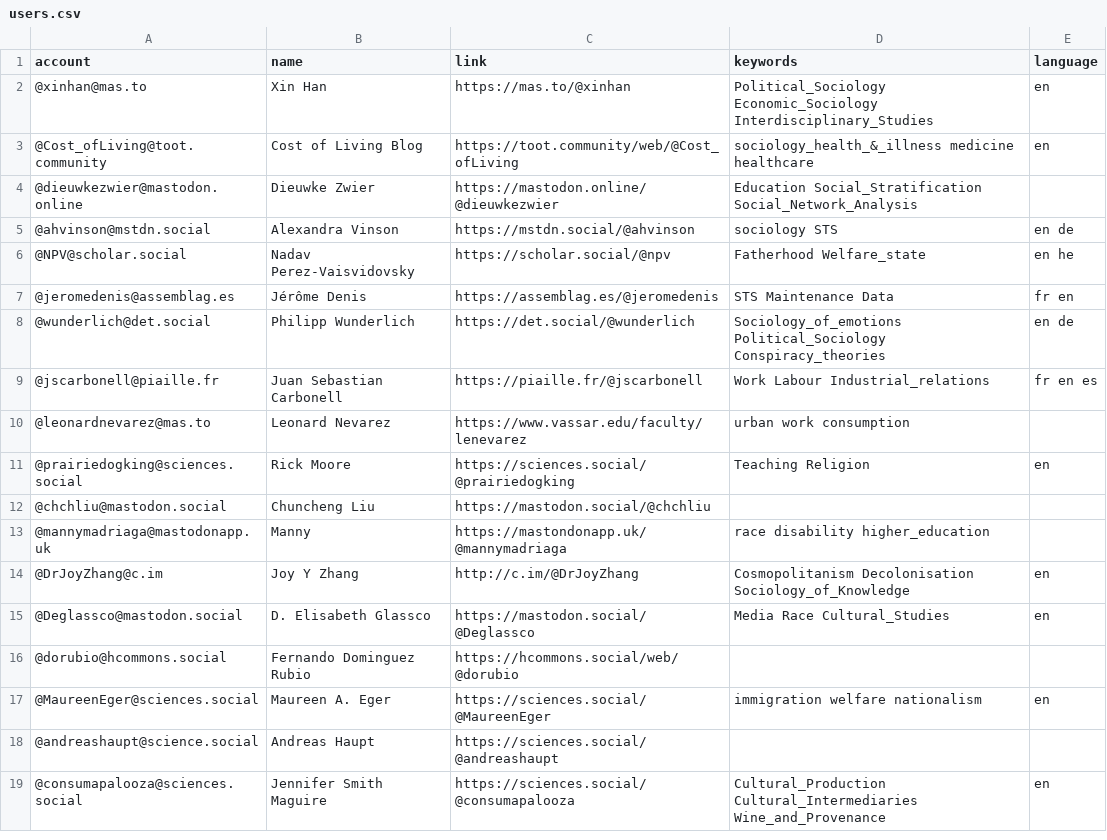
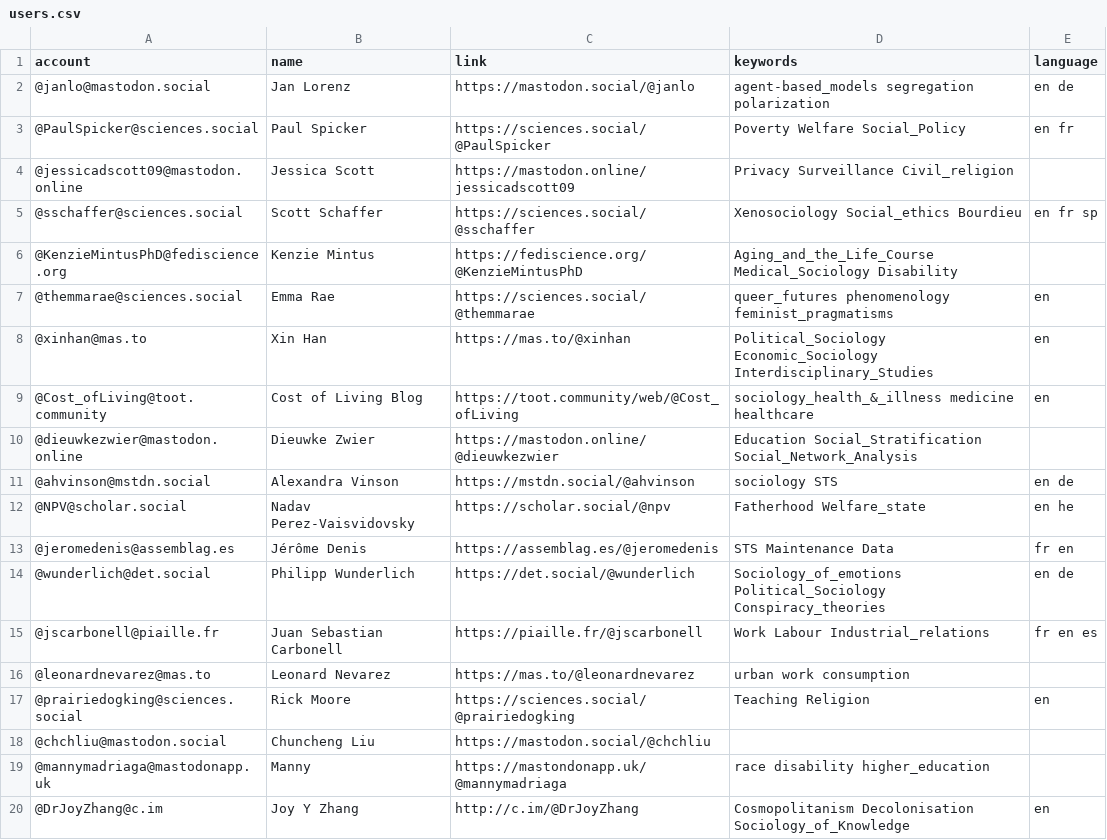
Before and after one commit to trutzig89182/Mastodon-Sociologists, a CSV file: resources/users.csv, drawn as a sheet; only a part is shown; the shorter side is filled out with more unchanged rows.

Commit message:
Update users.csv

```diff
--- a/resources/users.csv
+++ b/resources/users.csv
@@ -1,2 +1,8 @@
 account,name,link,keywords,language
+@janlo@mastodon.social,Jan Lorenz,https://mastodon.social/@janlo,agent-based_models segregation polarization,en de
+@PaulSpicker@sciences.social,Paul Spicker,https://sciences.social/@PaulSpicker,Poverty Welfare Social_Policy,en fr
+@jessicadscott09@mastodon.online,Jessica Scott,https://mastodon.online/jessicadscott09,Privacy Surveillance Civil_religion
+@sschaffer@sciences.social,Scott Schaffer,https://sciences.social/@sschaffer,Xenosociology Social_ethics Bourdieu,en fr sp
+@KenzieMintusPhD@fediscience.org,Kenzie Mintus,https://fediscience.org/@KenzieMintusPhD,Aging_and_the_Life_Course Medical_Sociology Disability
+@themmarae@sciences.social,Emma Rae,https://sciences.social/@themmarae,queer_futures phenomenology feminist_pragmatisms,en
 @xinhan@mas.to,Xin Han,https://mas.to/@xinhan,Political_Sociology Economic_Sociology Interdisciplinary_Studies,en
@@ -9,3 +15,3 @@ account,name,link,keywords,language
 @jscarbonell@piaille.fr,Juan Sebastian Carbonell,https://piaille.fr/@jscarbonell,Work Labour Industrial_relations,fr en es
-@leonardnevarez@mas.to,Leonard Nevarez,https://www.vassar.edu/faculty/lenevarez,urban work consumption
+@leonardnevarez@mas.to,Leonard Nevarez,https://mas.to/@leonardnevarez,urban work consumption
 @prairiedogking@sciences.social,Rick Moore,https://sciences.social/@prairiedogking, Teaching Religion,en
```
